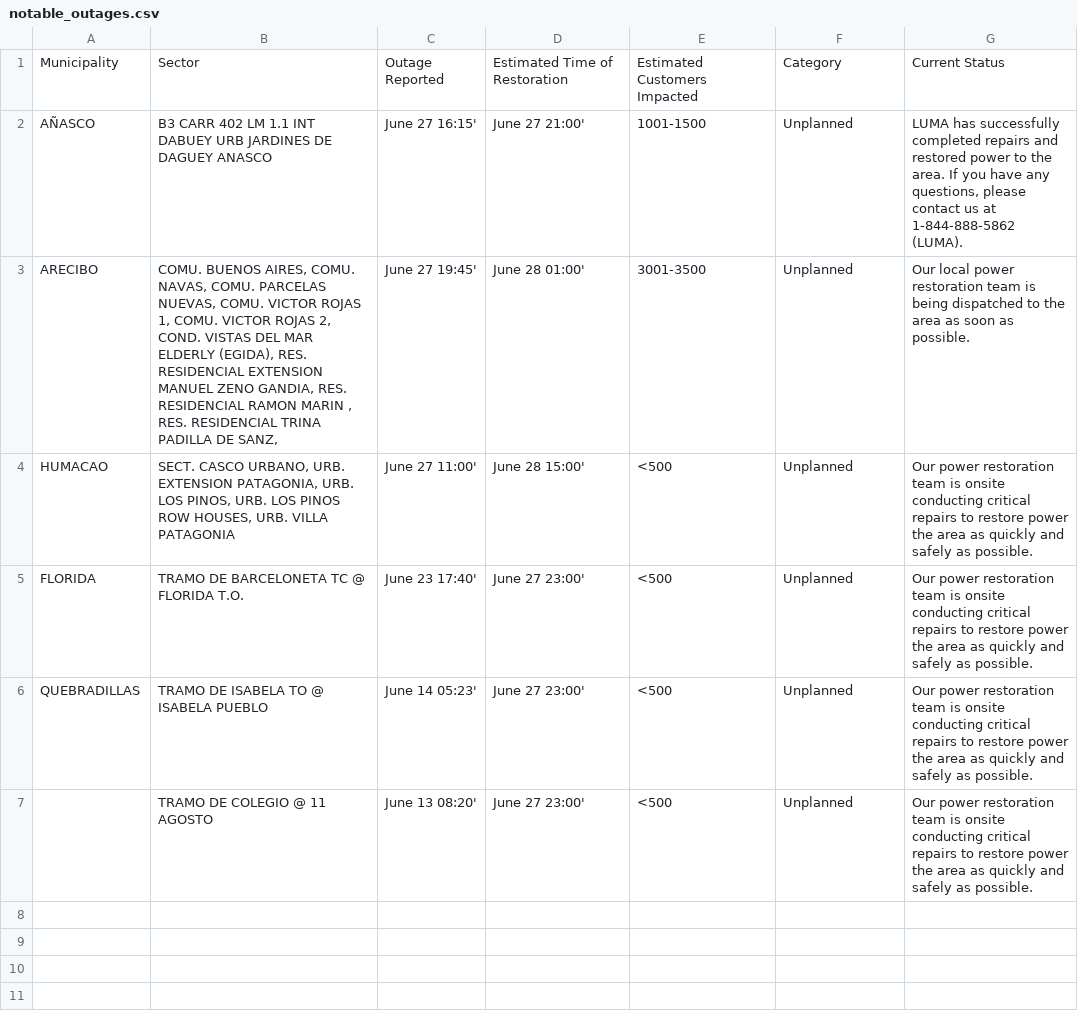
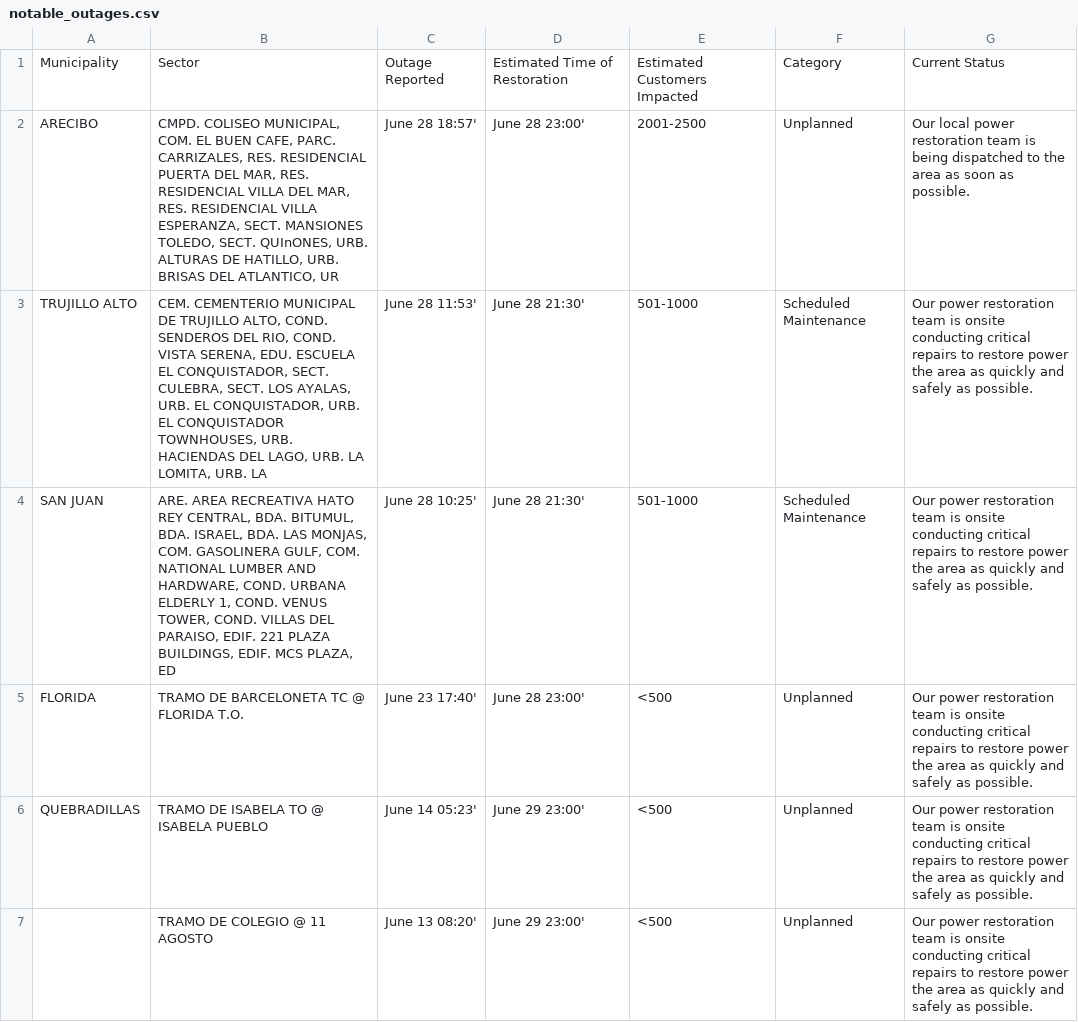
Before and after one commit to jicruz96/luma-energy-outages, a CSV file: notable_outages.csv, drawn as a sheet.

```diff
--- a/notable_outages.csv
+++ b/notable_outages.csv
@@ -1,7 +1,7 @@
 Municipality,Sector,Outage Reported,Estimated Time of Restoration,Estimated Customers Impacted,Category,Current Status
-AÑASCO,B3 CARR 402 LM 1.1 INT DABUEY URB JARDINES DE DAGUEY ANASCO,June 27 16:15',June 27 21:00',1001-1500,Unplanned,"LUMA has successfully completed repairs and restored power to the area. If you have any questions, please contact us at 1-844-888-5862 (LUMA). "
-ARECIBO,"COMU. BUENOS AIRES, COMU. NAVAS, COMU. PARCELAS NUEVAS, COMU. VICTOR ROJAS 1, COMU. VICTOR ROJAS 2, COND. VISTAS DEL MAR ELDERLY (EGIDA), RES. RESIDENCIAL EXTENSION MANUEL ZENO GANDIA, RES. RESIDENCIAL RAMON MARIN , RES. RESIDENCIAL TRINA PADILLA DE SANZ,",June 27 19:45',June 28 01:00',3001-3500,Unplanned,Our local power restoration team is being dispatched to the area as soon as possible.
-HUMACAO,"SECT. CASCO URBANO, URB. EXTENSION PATAGONIA, URB. LOS PINOS, URB. LOS PINOS ROW HOUSES, URB. VILLA PATAGONIA",June 27 11:00',June 28 15:00',<500,Unplanned,Our power restoration team is onsite conducting critical repairs to restore power the area as quickly and safely as possible.
-FLORIDA,TRAMO DE BARCELONETA TC @ FLORIDA T.O.,June 23 17:40',June 27 23:00',<500,Unplanned,Our power restoration team is onsite conducting critical repairs to restore power the area as quickly and safely as possible.
-QUEBRADILLAS,TRAMO DE ISABELA TO @ ISABELA PUEBLO,June 14 05:23',June 27 23:00',<500,Unplanned,Our power restoration team is onsite conducting critical repairs to restore power the area as quickly and safely as possible.
-,TRAMO DE COLEGIO @ 11 AGOSTO ,June 13 08:20',June 27 23:00',<500,Unplanned,Our power restoration team is onsite conducting critical repairs to restore power the area as quickly and safely as possible.
+ARECIBO,"CMPD. COLISEO MUNICIPAL, COM. EL BUEN CAFE, PARC. CARRIZALES, RES. RESIDENCIAL PUERTA DEL MAR, RES. RESIDENCIAL VILLA DEL MAR, RES. RESIDENCIAL VILLA ESPERANZA, SECT. MANSIONES TOLEDO, SECT. QUInONES, URB. ALTURAS DE HATILLO, URB. BRISAS DEL ATLANTICO, UR",June 28 18:57',June 28 23:00',2001-2500,Unplanned,Our local power restoration team is being dispatched to the area as soon as possible.
+TRUJILLO ALTO,"CEM. CEMENTERIO MUNICIPAL DE TRUJILLO ALTO, COND. SENDEROS DEL RIO, COND. VISTA SERENA, EDU. ESCUELA EL CONQUISTADOR, SECT. CULEBRA, SECT. LOS AYALAS, URB. EL CONQUISTADOR, URB. EL CONQUISTADOR TOWNHOUSES, URB. HACIENDAS DEL LAGO, URB. LA LOMITA, URB. LA ",June 28 11:53',June 28 21:30',501-1000,Scheduled Maintenance,Our power restoration team is onsite conducting critical repairs to restore power the area as quickly and safely as possible.
+SAN JUAN,"ARE. AREA RECREATIVA HATO REY CENTRAL, BDA. BITUMUL, BDA. ISRAEL, BDA. LAS MONJAS, COM. GASOLINERA GULF, COM. NATIONAL LUMBER AND HARDWARE, COND. URBANA ELDERLY 1, COND. VENUS TOWER, COND. VILLAS DEL PARAISO, EDIF. 221 PLAZA BUILDINGS, EDIF. MCS PLAZA, ED",June 28 10:25',June 28 21:30',501-1000,Scheduled Maintenance,Our power restoration team is onsite conducting critical repairs to restore power the area as quickly and safely as possible.
+FLORIDA,TRAMO DE BARCELONETA TC @ FLORIDA T.O.,June 23 17:40',June 28 23:00',<500,Unplanned,Our power restoration team is onsite conducting critical repairs to restore power the area as quickly and safely as possible.
+QUEBRADILLAS,TRAMO DE ISABELA TO @ ISABELA PUEBLO,June 14 05:23',June 29 23:00',<500,Unplanned,Our power restoration team is onsite conducting critical repairs to restore power the area as quickly and safely as possible.
+,TRAMO DE COLEGIO @ 11 AGOSTO ,June 13 08:20',June 29 23:00',<500,Unplanned,Our power restoration team is onsite conducting critical repairs to restore power the area as quickly and safely as possible.
```
Also changed, not shown: 2 other files.
